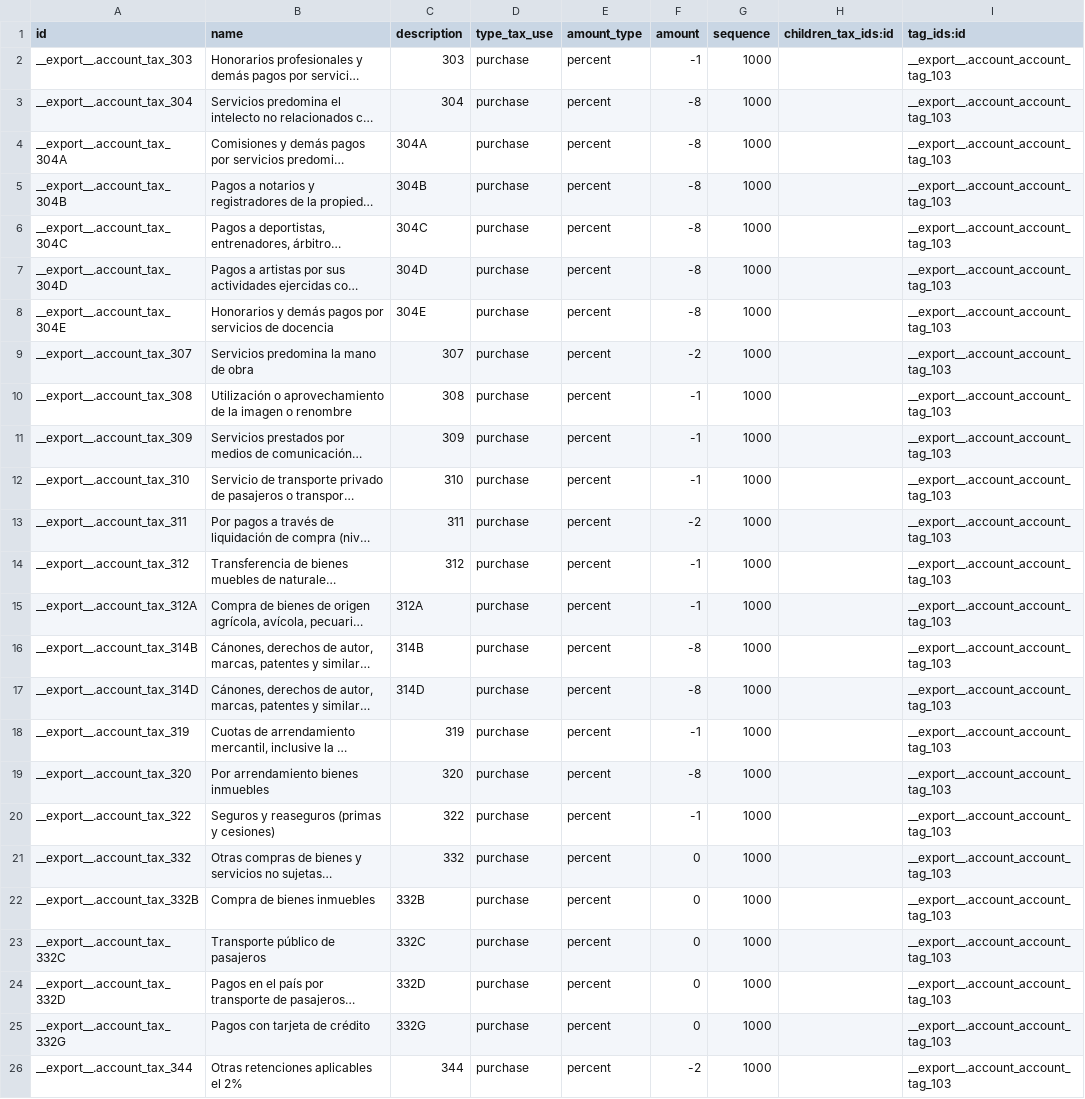
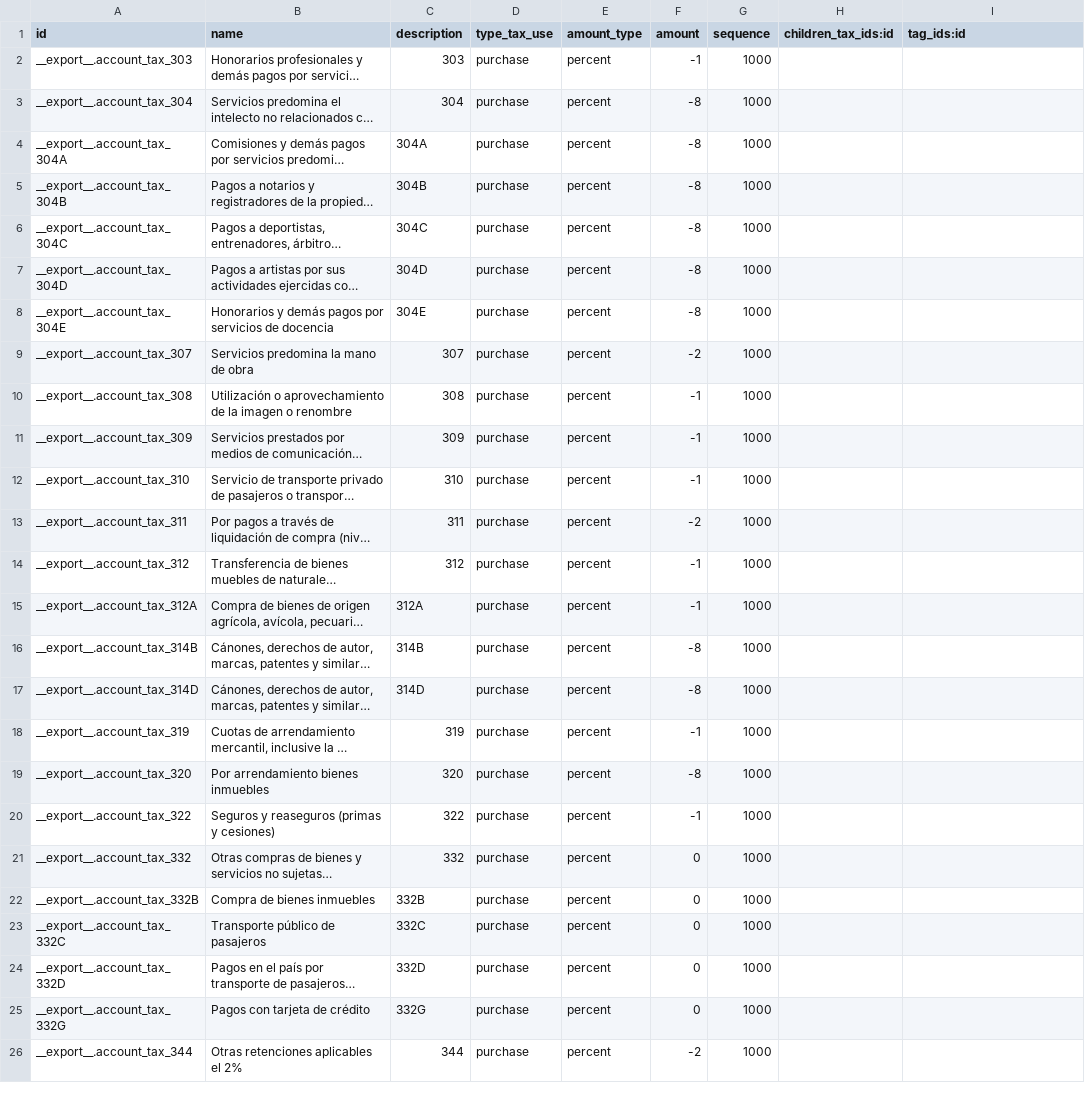
Before and after one commit to coodec/l10n_ec, a CSV file: l10n_ec_sri_16/data/103/account.tax.csv, drawn as a sheet; long unchanged cells end in …; the diff names each change by its address in the sheet, - before the commit and + after, or states it on an @@ line.

```diff
--- a/l10n_ec_sri_16/data/103/account.tax.csv
+++ b/l10n_ec_sri_16/data/103/account.tax.csv
-I2:I26 (tag_ids:id): __export__.account_account_tag_103
+I2:I26 (tag_ids:id): (empty)
```
Also changed, not shown: l10n_ec_sri_16/data/account.fiscal.position.csv, 1 other file.
